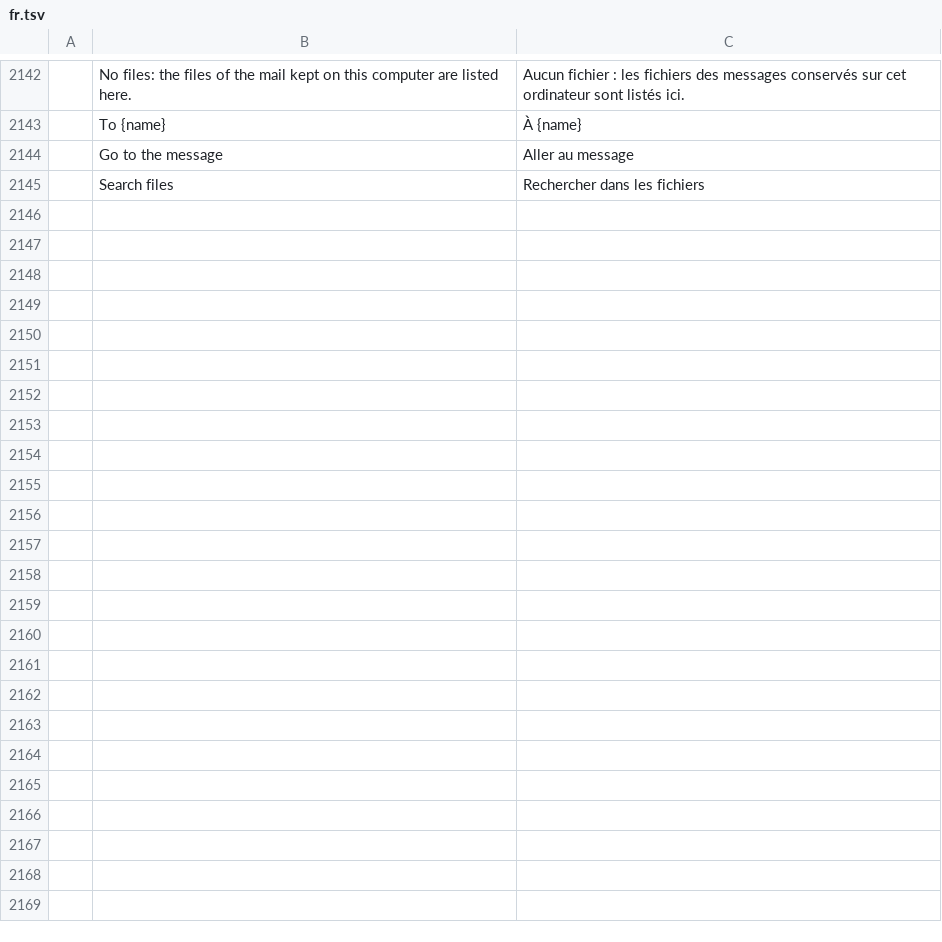
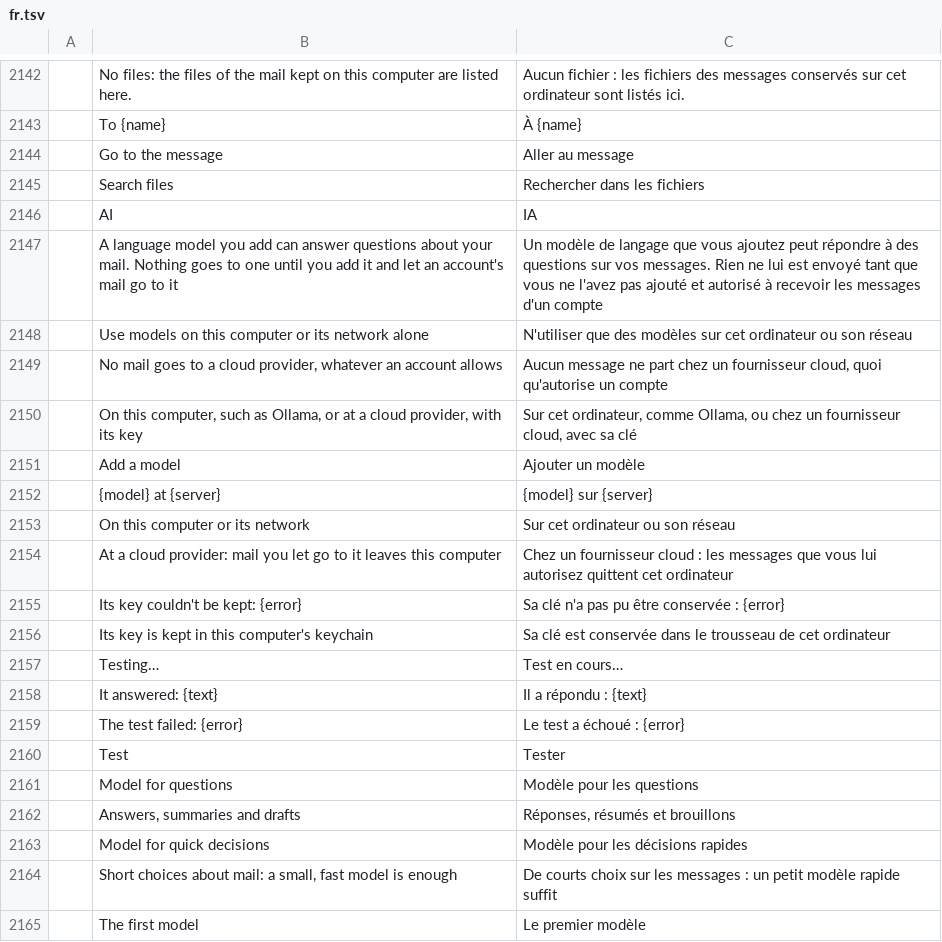
Before and after one commit to dmoghnie/mailcraft, a TSV file: crates/ui-egui/src/i18n/fr.tsv, drawn as a sheet; only a part is shown, gaps mark what is left out; the diff covers the shown part only; the diff names each change by its address in the sheet, - before the commit and + after, or states it on an @@ line.

```diff
--- a/crates/ui-egui/src/i18n/fr.tsv
+++ b/crates/ui-egui/src/i18n/fr.tsv
+row 2146:  | AI | IA
+row 2147:  | A language model you add can answer questions about your mail. Nothing goes to one until you add it and let an account's mail go to it | Un modèle de langage que vous ajoutez peut répondre à des questions sur vos messages. Rien ne lui est envoyé tant que vous ne l'avez pas ajouté et autorisé à recevoir les messages d'un compte
+row 2148:  | Use models on this computer or its network alone | N'utiliser que des modèles sur cet ordinateur ou son réseau
+row 2149:  | No mail goes to a cloud provider, whatever an account allows | Aucun message ne part chez un fournisseur cloud, quoi qu'autorise un compte
+row 2150:  | On this computer, such as Ollama, or at a cloud provider, with its key | Sur cet ordinateur, comme Ollama, ou chez un fournisseur cloud, avec sa clé
+row 2151:  | Add a model | Ajouter un modèle
+row 2152:  | {model} at {server} | {model} sur {server}
+row 2153:  | On this computer or its network | Sur cet ordinateur ou son réseau
+row 2154:  | At a cloud provider: mail you let go to it leaves this computer | Chez un fournisseur cloud : les messages que vous lui autorisez quittent cet ordinateur
+row 2155:  | Its key couldn't be kept: {error} | Sa clé n'a pas pu être conservée : {error}
+row 2156:  | Its key is kept in this computer's keychain | Sa clé est conservée dans le trousseau de cet ordinateur
+row 2157:  | Testing… | Test en cours…
+row 2158:  | It answered: {text} | Il a répondu : {text}
+row 2159:  | The test failed: {error} | Le test a échoué : {error}
+row 2160:  | Test | Tester
+row 2161:  | Model for questions | Modèle pour les questions
+row 2162:  | Answers, summaries and drafts | Réponses, résumés et brouillons
+row 2163:  | Model for quick decisions | Modèle pour les décisions rapides
+row 2164:  | Short choices about mail: a small, fast model is enough | De courts choix sur les messages : un petit modèle rapide suffit
+row 2165:  | The first model | Le premier modèle
```
Also changed, not shown: 26 added rows elsewhere in this file, crates/ui-egui/src/i18n/ar.tsv, crates/ui-egui/src/i18n/he.tsv, 28 other files.
